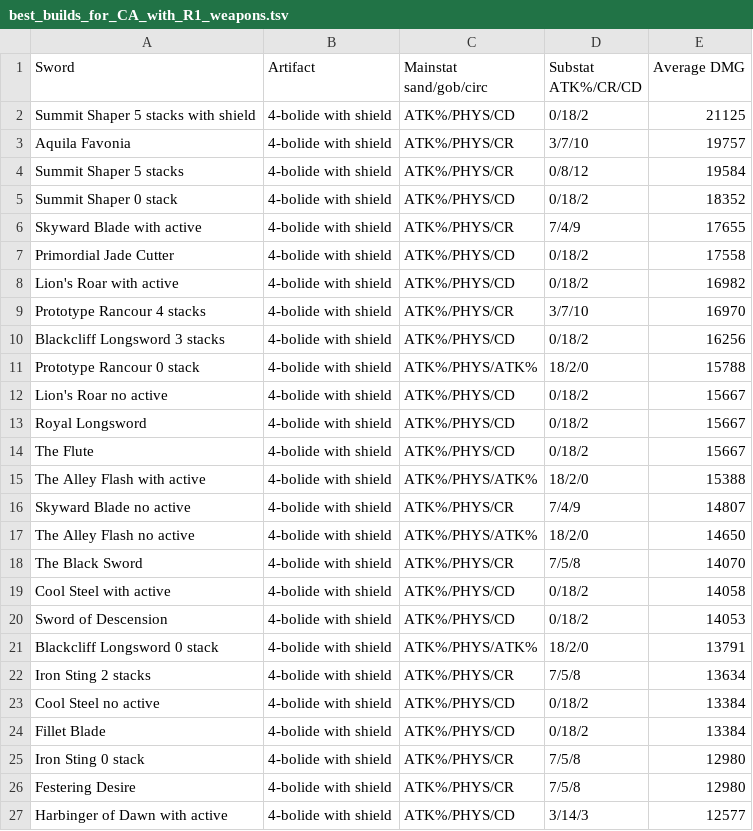
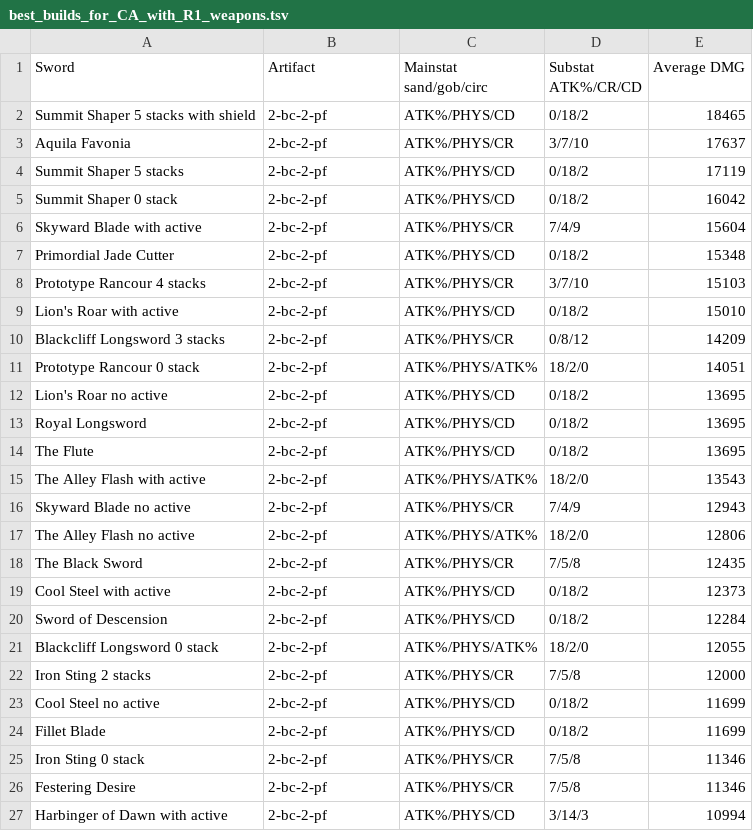
Before and after one commit to KaeyaBuilds/artifact-and-weapon, a TSV file: results/best_builds_for_CA_with_R1_weapons.tsv, drawn as a sheet; only a part is shown; the diff covers the shown part only.

Commit message:
Fixed bolide data bug

```diff
--- a/results/best_builds_for_CA_with_R1_weapons.tsv
+++ b/results/best_builds_for_CA_with_R1_weapons.tsv
@@ -1,27 +1,27 @@
 Sword	Artifact	Mainstat sand/gob/circ	Substat ATK%/CR/CD	Average DMG
-Summit Shaper 5 stacks with shield	4-bolide with shield	ATK%/PHYS/CD	0/18/2	21125
-Aquila Favonia	4-bolide with shield	ATK%/PHYS/CR	3/7/10	19757
-Summit Shaper 5 stacks	4-bolide with shield	ATK%/PHYS/CR	0/8/12	19584
-Summit Shaper 0 stack	4-bolide with shield	ATK%/PHYS/CD	0/18/2	18352
-Skyward Blade with active	4-bolide with shield	ATK%/PHYS/CR	7/4/9	17655
-Primordial Jade Cutter	4-bolide with shield	ATK%/PHYS/CD	0/18/2	17558
-Lion's Roar with active	4-bolide with shield	ATK%/PHYS/CD	0/18/2	16982
-Prototype Rancour 4 stacks	4-bolide with shield	ATK%/PHYS/CR	3/7/10	16970
-Blackcliff Longsword 3 stacks	4-bolide with shield	ATK%/PHYS/CD	0/18/2	16256
-Prototype Rancour 0 stack	4-bolide with shield	ATK%/PHYS/ATK%	18/2/0	15788
-Lion's Roar no active	4-bolide with shield	ATK%/PHYS/CD	0/18/2	15667
-Royal Longsword	4-bolide with shield	ATK%/PHYS/CD	0/18/2	15667
-The Flute	4-bolide with shield	ATK%/PHYS/CD	0/18/2	15667
-The Alley Flash with active	4-bolide with shield	ATK%/PHYS/ATK%	18/2/0	15388
-Skyward Blade no active	4-bolide with shield	ATK%/PHYS/CR	7/4/9	14807
-The Alley Flash no active	4-bolide with shield	ATK%/PHYS/ATK%	18/2/0	14650
-The Black Sword	4-bolide with shield	ATK%/PHYS/CR	7/5/8	14070
-Cool Steel with active	4-bolide with shield	ATK%/PHYS/CD	0/18/2	14058
-Sword of Descension	4-bolide with shield	ATK%/PHYS/CD	0/18/2	14053
-Blackcliff Longsword 0 stack	4-bolide with shield	ATK%/PHYS/ATK%	18/2/0	13791
-Iron Sting 2 stacks	4-bolide with shield	ATK%/PHYS/CR	7/5/8	13634
-Cool Steel no active	4-bolide with shield	ATK%/PHYS/CD	0/18/2	13384
-Fillet Blade	4-bolide with shield	ATK%/PHYS/CD	0/18/2	13384
-Iron Sting 0 stack	4-bolide with shield	ATK%/PHYS/CR	7/5/8	12980
-Festering Desire	4-bolide with shield	ATK%/PHYS/CR	7/5/8	12980
-Harbinger of Dawn with active	4-bolide with shield	ATK%/PHYS/CD	3/14/3	12577
+Summit Shaper 5 stacks with shield	2-bc-2-pf	ATK%/PHYS/CD	0/18/2	18465
+Aquila Favonia	2-bc-2-pf	ATK%/PHYS/CR	3/7/10	17637
+Summit Shaper 5 stacks	2-bc-2-pf	ATK%/PHYS/CD	0/18/2	17119
+Summit Shaper 0 stack	2-bc-2-pf	ATK%/PHYS/CD	0/18/2	16042
+Skyward Blade with active	2-bc-2-pf	ATK%/PHYS/CR	7/4/9	15604
+Primordial Jade Cutter	2-bc-2-pf	ATK%/PHYS/CD	0/18/2	15348
+Prototype Rancour 4 stacks	2-bc-2-pf	ATK%/PHYS/CR	3/7/10	15103
+Lion's Roar with active	2-bc-2-pf	ATK%/PHYS/CD	0/18/2	15010
+Blackcliff Longsword 3 stacks	2-bc-2-pf	ATK%/PHYS/CR	0/8/12	14209
+Prototype Rancour 0 stack	2-bc-2-pf	ATK%/PHYS/ATK%	18/2/0	14051
+Lion's Roar no active	2-bc-2-pf	ATK%/PHYS/CD	0/18/2	13695
+Royal Longsword	2-bc-2-pf	ATK%/PHYS/CD	0/18/2	13695
+The Flute	2-bc-2-pf	ATK%/PHYS/CD	0/18/2	13695
+The Alley Flash with active	2-bc-2-pf	ATK%/PHYS/ATK%	18/2/0	13543
+Skyward Blade no active	2-bc-2-pf	ATK%/PHYS/CR	7/4/9	12943
+The Alley Flash no active	2-bc-2-pf	ATK%/PHYS/ATK%	18/2/0	12806
+The Black Sword	2-bc-2-pf	ATK%/PHYS/CR	7/5/8	12435
+Cool Steel with active	2-bc-2-pf	ATK%/PHYS/CD	0/18/2	12373
+Sword of Descension	2-bc-2-pf	ATK%/PHYS/CD	0/18/2	12284
+Blackcliff Longsword 0 stack	2-bc-2-pf	ATK%/PHYS/ATK%	18/2/0	12055
+Iron Sting 2 stacks	2-bc-2-pf	ATK%/PHYS/CR	7/5/8	12000
+Cool Steel no active	2-bc-2-pf	ATK%/PHYS/CD	0/18/2	11699
+Fillet Blade	2-bc-2-pf	ATK%/PHYS/CD	0/18/2	11699
+Iron Sting 0 stack	2-bc-2-pf	ATK%/PHYS/CR	7/5/8	11346
+Festering Desire	2-bc-2-pf	ATK%/PHYS/CR	7/5/8	11346
+Harbinger of Dawn with active	2-bc-2-pf	ATK%/PHYS/CD	3/14/3	10994
```
Also changed, not shown: 32 edited cells elsewhere in this file, 1 other file.
